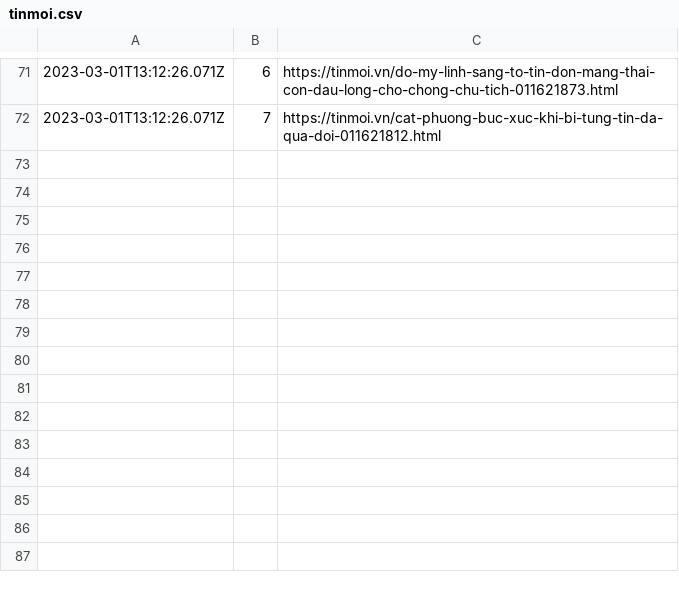
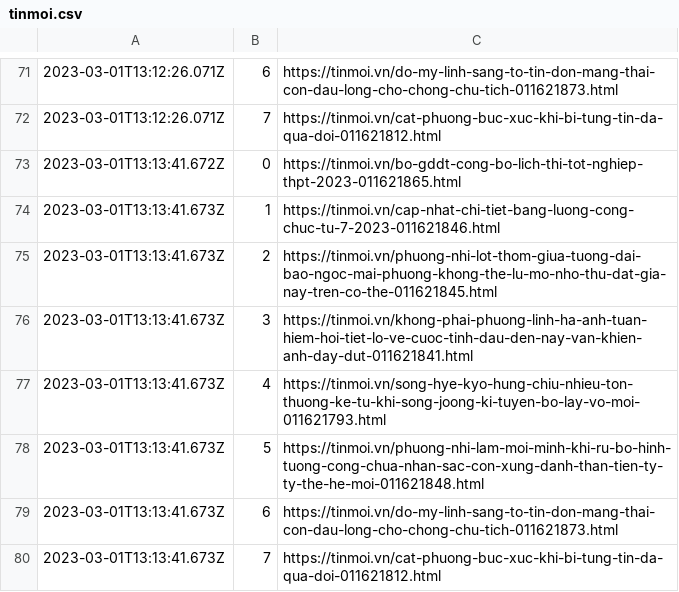
Before and after one commit to Actable-AI/public-datasets, a CSV file: tinmoi.csv, drawn as a sheet; only a part is shown, gaps mark what is left out.

Commit message:
Add new logs

```diff
--- a/tinmoi.csv
+++ b/tinmoi.csv
@@ -72 +72,9 @@
 2023-03-01T13:12:26.071Z,7,https://tinmoi.vn/cat-phuong-buc-xuc-khi-bi-tung-tin-da-qua-doi-011621812.html
+2023-03-01T13:13:41.672Z,0,https://tinmoi.vn/bo-gddt-cong-bo-lich-thi-tot-nghiep-thpt-2023-011621865.html
+2023-03-01T13:13:41.673Z,1,https://tinmoi.vn/cap-nhat-chi-tiet-bang-luong-cong-chuc-tu-7-2023-011621846.html
+2023-03-01T13:13:41.673Z,2,https://tinmoi.vn/phuong-nhi-lot-thom-giua-tuong-dai-bao-ngoc-mai-phuong-khong-the-lu-mo-nho-thu-dat-gia-nay-tren-co-the-011621845.html
+2023-03-01T13:13:41.673Z,3,https://tinmoi.vn/khong-phai-phuong-linh-ha-anh-tuan-hiem-hoi-tiet-lo-ve-cuoc-tinh-dau-den-nay-van-khien-anh-day-dut-011621841.html
+2023-03-01T13:13:41.673Z,4,https://tinmoi.vn/song-hye-kyo-hung-chiu-nhieu-ton-thuong-ke-tu-khi-song-joong-ki-tuyen-bo-lay-vo-moi-011621793.html
+2023-03-01T13:13:41.673Z,5,https://tinmoi.vn/phuong-nhi-lam-moi-minh-khi-ru-bo-hinh-tuong-cong-chua-nhan-sac-con-xung-danh-than-tien-ty-ty-the-he-moi-011621848.html
+2023-03-01T13:13:41.673Z,6,https://tinmoi.vn/do-my-linh-sang-to-tin-don-mang-thai-con-dau-long-cho-chong-chu-tich-011621873.html
+2023-03-01T13:13:41.673Z,7,https://tinmoi.vn/cat-phuong-buc-xuc-khi-bi-tung-tin-da-qua-doi-011621812.html
```
